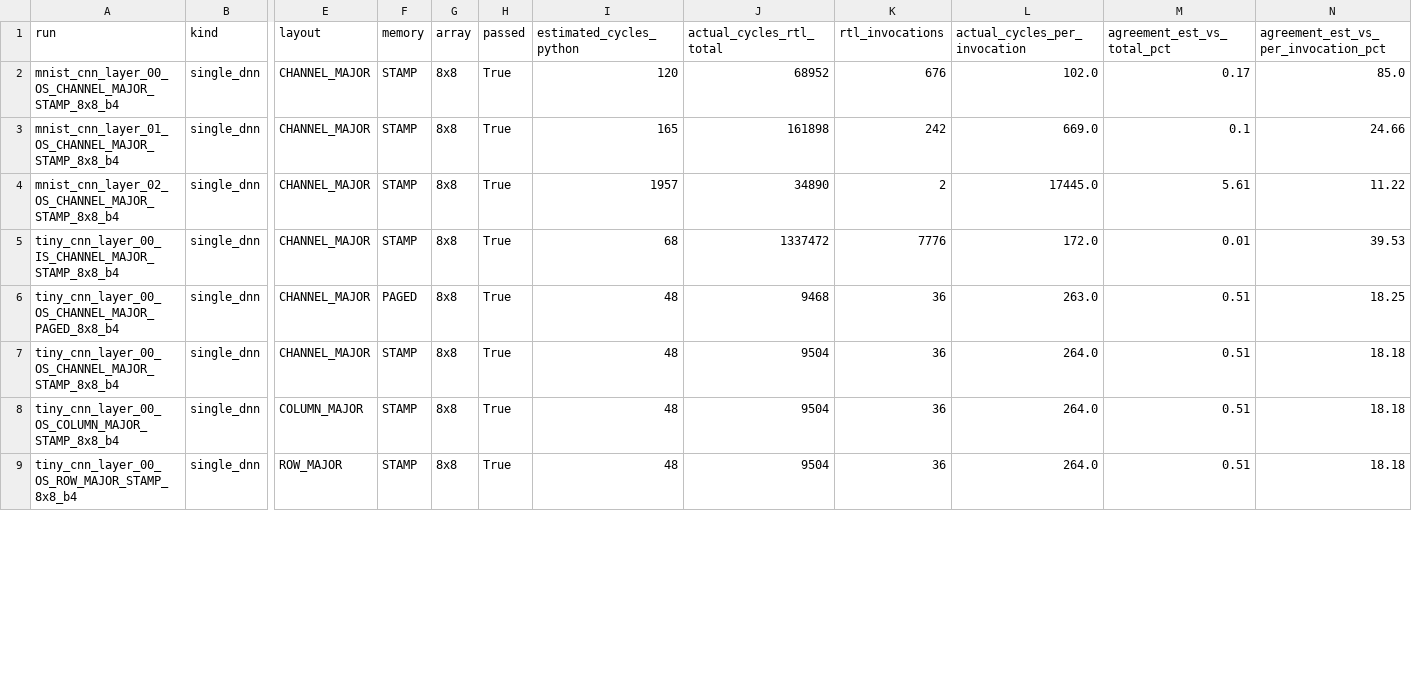
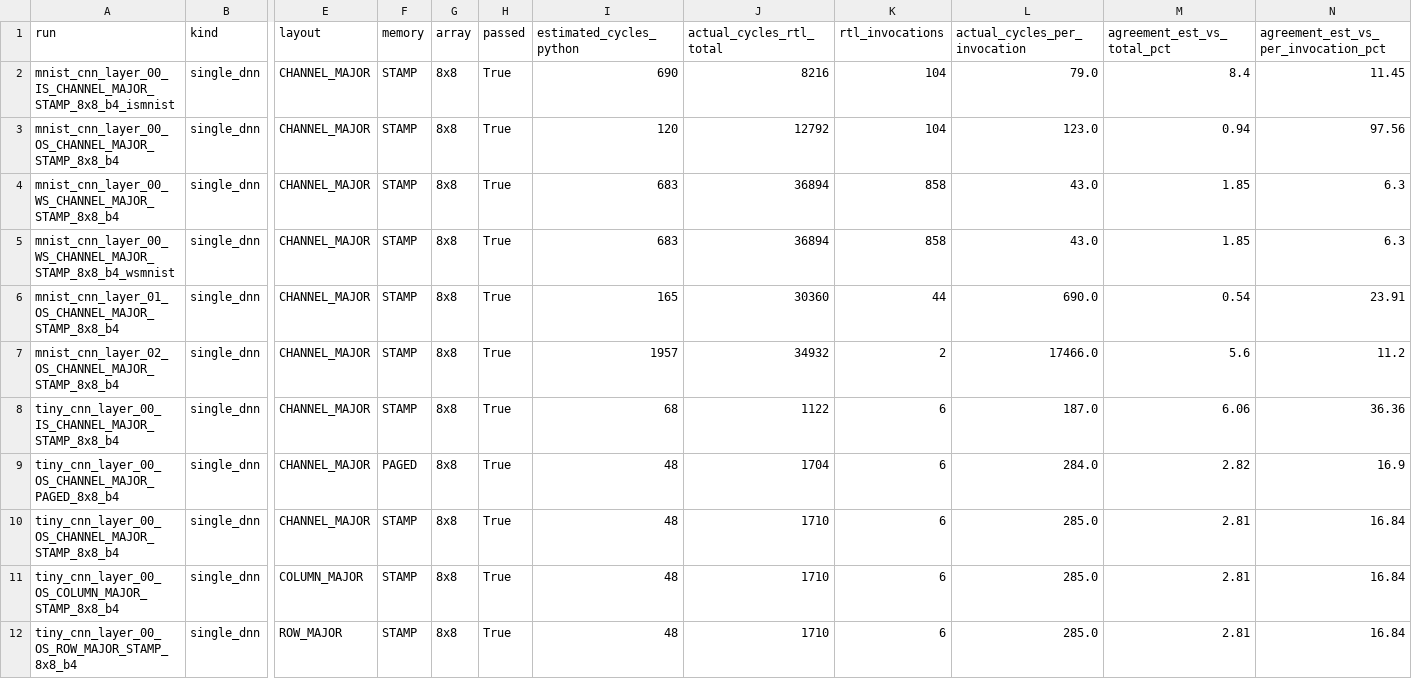
Before and after one commit to DilshanPathegamage123/Quadramind_DNN_Accelerator, a CSV file: Integrated_Simulator_Backup_updated/sim_framework/results/golden_check/estimated_vs_actual_cycles.csv, drawn as a sheet; only a part is shown, gaps mark what is left out; addresses are those after the commit; rows hold the shown columns only; the diff covers the shown part only; the diff names each change by its address in the sheet, - before the commit and + after, or states it on an @@ line.

```diff
--- a/Integrated_Simulator_Backup_updated/sim_framework/results/golden_check/estimated_vs_actual_cycles.csv
+++ b/Integrated_Simulator_Backup_updated/sim_framework/results/golden_check/estimated_vs_actual_cycles.csv
+row 2: mnist_cnn_layer_00_IS_CHANNEL_MAJOR_STAMP_8x8_b4_ismnist | single_dnn | CHANNEL_MAJOR | STAMP | 8x8 | True | 690 | 8216 | 104 | 79.0 | 8.4 | 11.45
-J3 (actual_cycles_rtl_total): 68952
+J3 (actual_cycles_rtl_total): 12792
-K3 (rtl_invocations): 676
+K3 (rtl_invocations): 104
-L3 (actual_cycles_per_invocation): 102.0
+L3 (actual_cycles_per_invocation): 123.0
-M3 (agreement_est_vs_total_pct): 0.17
+M3 (agreement_est_vs_total_pct): 0.94
-N3: 85.0
+N3: 97.56
+row 4: mnist_cnn_layer_00_WS_CHANNEL_MAJOR_STAMP_8x8_b4 | single_dnn | CHANNEL_MAJOR | STAMP | 8x8 | True | 683 | 36894 | 858 | 43.0 | 1.85 | 6.3
+row 5: mnist_cnn_layer_00_WS_CHANNEL_MAJOR_STAMP_8x8_b4_wsmnist | single_dnn | CHANNEL_MAJOR | STAMP | 8x8 | True | 683 | 36894 | 858 | 43.0 | 1.85 | 6.3
-J6 (actual_cycles_rtl_total): 161898
+J6 (actual_cycles_rtl_total): 30360
-K6 (rtl_invocations): 242
+K6 (rtl_invocations): 44
-L6 (actual_cycles_per_invocation): 669.0
+L6 (actual_cycles_per_invocation): 690.0
-M6 (agreement_est_vs_total_pct): 0.1
+M6 (agreement_est_vs_total_pct): 0.54
-N6: 24.66
+N6: 23.91
-J7 (actual_cycles_rtl_total): 34890
+J7 (actual_cycles_rtl_total): 34932
-L7 (actual_cycles_per_invocation): 17445.0
+L7 (actual_cycles_per_invocation): 17466.0
-M7 (agreement_est_vs_total_pct): 5.61
+M7 (agreement_est_vs_total_pct): 5.6
-N7: 11.22
+N7: 11.2
-J8 (actual_cycles_rtl_total): 1337472
+J8 (actual_cycles_rtl_total): 1122
-K8 (rtl_invocations): 7776
+K8 (rtl_invocations): 6
-L8 (actual_cycles_per_invocation): 172.0
+L8 (actual_cycles_per_invocation): 187.0
-M8 (agreement_est_vs_total_pct): 0.01
+M8 (agreement_est_vs_total_pct): 6.06
-N8: 39.53
+N8: 36.36
-J9 (actual_cycles_rtl_total): 9468
+J9 (actual_cycles_rtl_total): 1704
-K9:K12 (rtl_invocations): 36
+K9:K12 (rtl_invocations): 6
-L9 (actual_cycles_per_invocation): 263.0
+L9 (actual_cycles_per_invocation): 284.0
-M9 (agreement_est_vs_total_pct): 0.51
+M9 (agreement_est_vs_total_pct): 2.82
-N9: 18.25
+N9: 16.9
-J10:J12 (actual_cycles_rtl_total): 9504
+J10:J12 (actual_cycles_rtl_total): 1710
-L10:L12 (actual_cycles_per_invocation): 264.0
+L10:L12 (actual_cycles_per_invocation): 285.0
-M10:M12 (agreement_est_vs_total_pct): 0.51
+M10:M12 (agreement_est_vs_total_pct): 2.81
-N10:N12: 18.18
+N10:N12: 16.84
```
Also changed, not shown: 1 added row and 30 edited cells elsewhere in this file, 40 other files.
